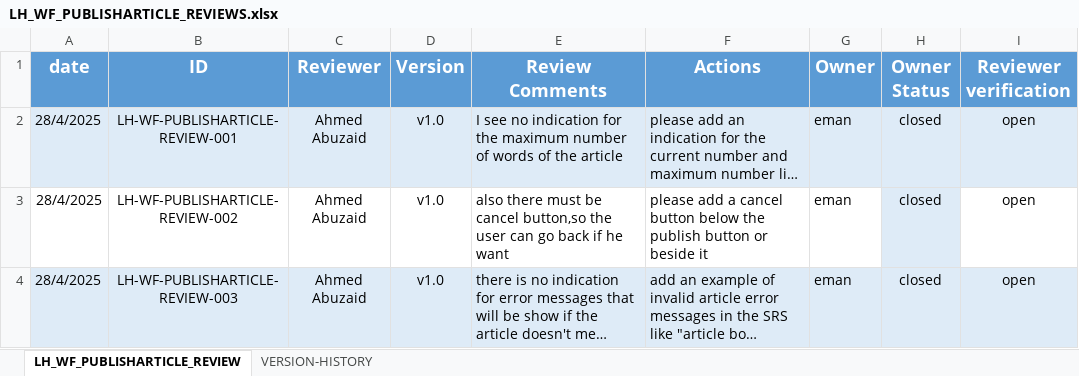
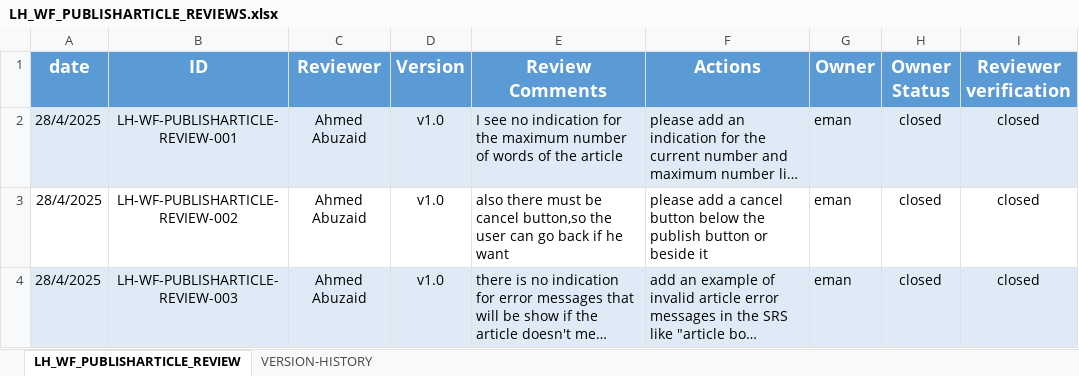
Before and after one commit to EmanAbusalim/Group-3-Learning-hub, an Excel workbook: LH_REVIEWS/LH_WF_PUBLISHARTICLE_REVIEWS.xlsx, sheet LH_WF_PUBLISHARTICLE_REVIEW, drawn as a sheet; long unchanged cells end in …; values as stored, in another font and other column widths than the file's, no borders; the diff names each change by its address in the sheet, - before the commit and + after, or states it on an @@ line.

Commit message:
v1.1 verify that the previous comments modified
close publish article wireframe review and verify the updates

```diff
--- a/LH_REVIEWS/LH_WF_PUBLISHARTICLE_REVIEWS.xlsx (sheet LH_WF_PUBLISHARTICLE_REVIEW)
+++ b/LH_REVIEWS/LH_WF_PUBLISHARTICLE_REVIEWS.xlsx (sheet LH_WF_PUBLISHARTICLE_REVIEW)
-I2:I4 (Reviewer verification): open
+I2:I4 (Reviewer verification): closed
-H3 fill: #DEEBF7
+H3 fill: none
```
Also changed, not shown: sheet VERSION-HISTORY.
